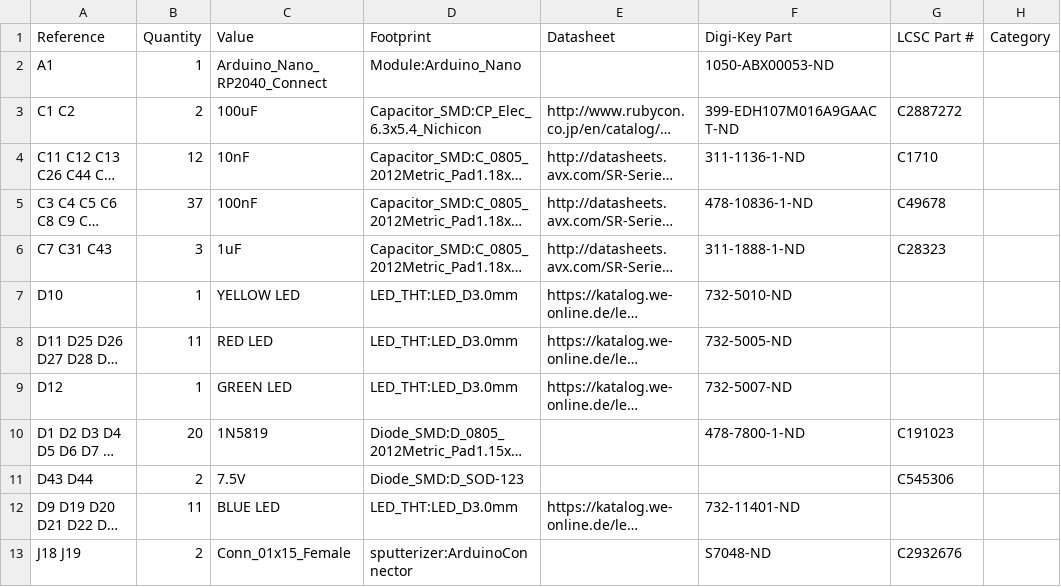
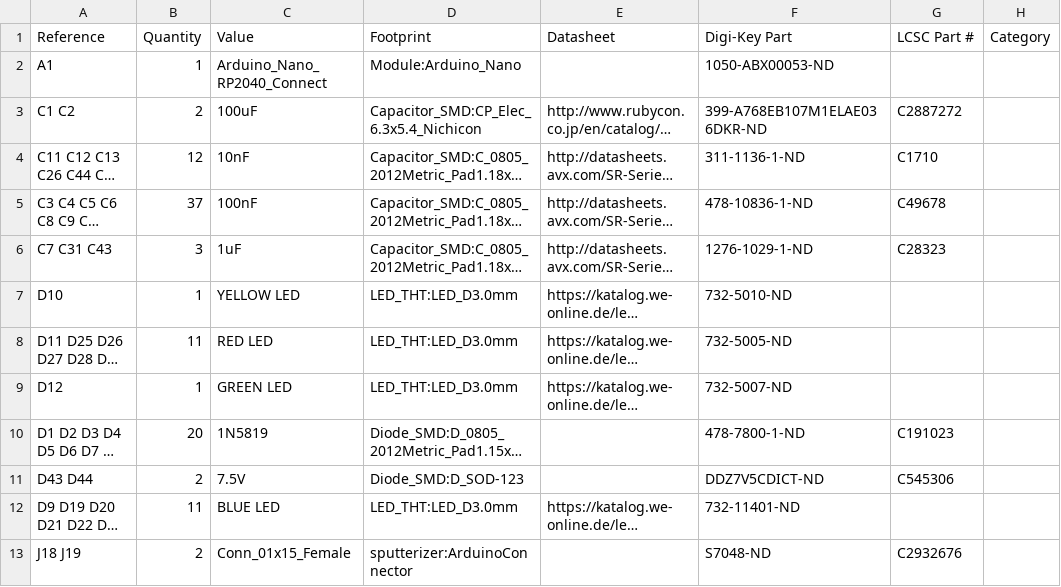
Before and after one commit to shannon-greenlight/bonkulator, a CSV file: main_board/main_board.csv, drawn as a sheet; only a part is shown; long unchanged cells end in …; the diff covers the shown part only; the diff names each change by its address in the sheet, - before the commit and + after, or states it on an @@ line.

```diff
--- a/main_board/main_board.csv
+++ b/main_board/main_board.csv
-F3 (Digi-Key Part): 399-EDH107M016A9GAACT-ND
+F3 (Digi-Key Part): 399-A768EB107M1ELAE036DKR-ND
-F6 (Digi-Key Part): 311-1888-1-ND
+F6 (Digi-Key Part): 1276-1029-1-ND
-F11 (Digi-Key Part): (empty)
+F11 (Digi-Key Part): DDZ7V5CDICT-ND
```
Also changed, not shown: 10 edited cells elsewhere in this file, main_board/bom/digi-key/main_board_full.csv, 7 other files.
